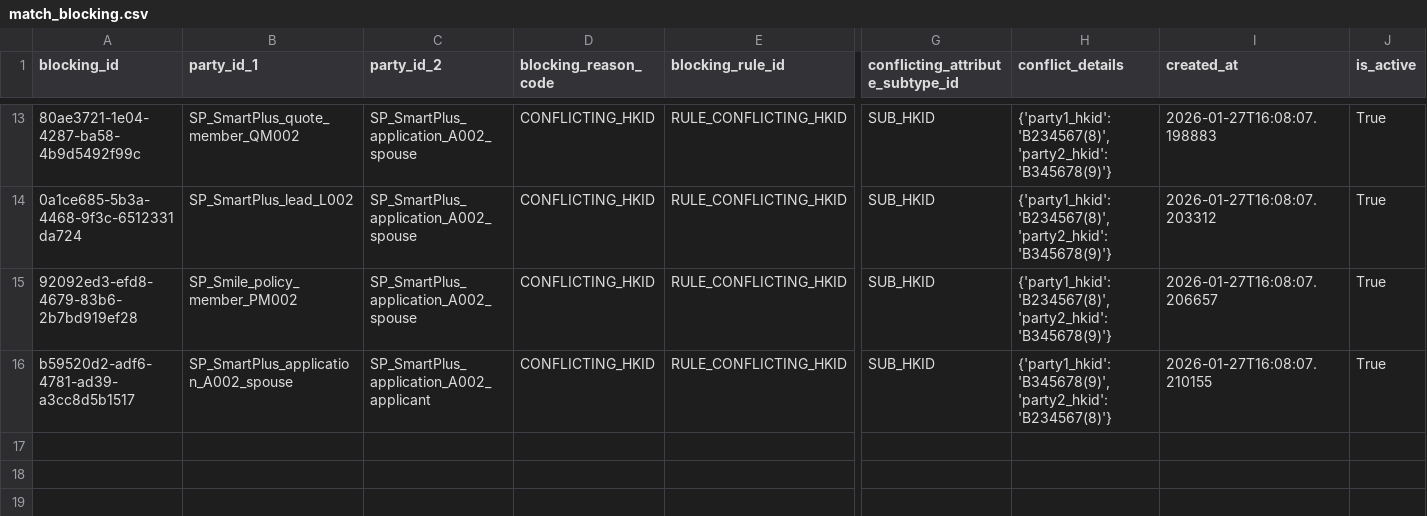
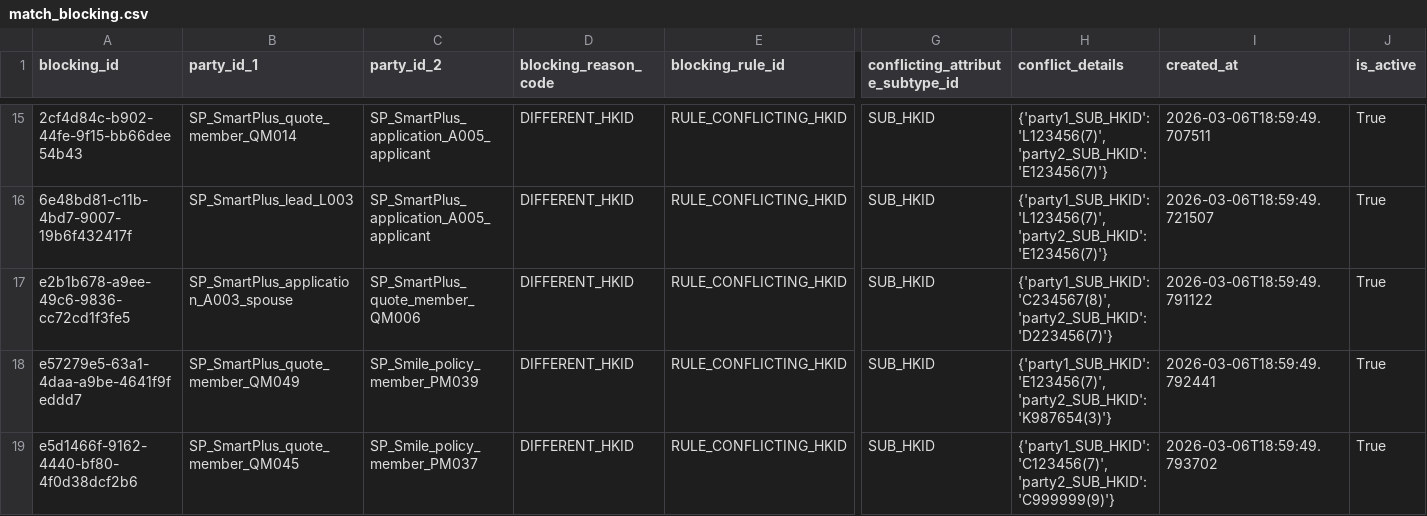
Before and after one commit to josassi/mdm_system, a CSV file: data/silver/match_blocking.csv, drawn as a sheet; only a part is shown, gaps mark what is left out; addresses are those after the commit; rows hold the shown columns only; the diff covers the shown part only; the diff names each change by its address in the sheet, - before the commit and + after, or states it on an @@ line.

Commit message:
Implement METADATA_BLOCKING_RULE and entity resolution with transitive conflict detection
Part 1: METADATA_BLOCKING_RULE
- Created metadata_blocking_rule.csv with 4 blocking rules:
  * RULE_CONFLICTING_HKID: Different HKIDs block matching
  * RULE_CONFLICTING_PASSPORT: Different Passports block
  * RULE_GENDER_CONFLICT: Same name but different gender blocks
  * RULE_DOB_TEMPORAL_CONFLICT: DOB difference > 365 days blocks
- Updated compute_match_evidence.py to use metadata-driven blocking rules
- Blocking rules now configurable via metadata instead of hardcoded

Part 2: Entity Resolution with Transitive Conflict Detection
- Created compute_entity_resolution.py in Gold layer
- Algorithm:
  1. Build candidate entities from match evidence graph
  2. Check ALL pairs within each candidate against MATCH_BLOCKING
  3. Detect transitive conflicts (A-HKID1 ↔ B-null ↔ C-HKID2)
  4. Resolve conflicts by removing lowest-confidence edges and re-clustering
  5. Generate MASTER_ENTITY and PARTY_TO_ENTITY_LINK tables
- Transitive conflicts: Parties never directly compared but should be blocked
- Current results: 35 master entities from 84 matched parties
- No transitive conflicts detected (comprehensive Phase 1+2 blocking catches all)

UAT Scenario S30: Transitive Conflict Test
- Added test data: 3 parties (QM051-QM053) in Q030
- Same name+DOB, different emails, TX/TY HKIDs (B has no HKID)
- Designed to test transitive conflict detection
- Result: Two-phase blocking strategy already catches conflicts during match evidence
- System correctly handles both direct and transitive conflicts

Generated Tables:
- data/gold/master_entity.csv: 35 entities
- data/gold/party_to_entity_link.csv: 84 party links (SCD2)
- Updated match_blocking.csv: 18 records (15 Phase 1 + 3 Phase 2)
- Updated match_evidence.csv: 68 records (28 Phase 1 + 40 Phase 2)

Technical Note:
The lack of transitive conflicts in practice indicates the two-phase blocking
strategy is comprehensive. All conflicts are caught during match evidence
generation (Phase 1 within-cluster or Phase 2 cross-cluster). The transitive
detection is still necessary as a safety net for edge cases and data quality issues.

```diff
--- a/data/silver/match_blocking.csv
+++ b/data/silver/match_blocking.csv
-A15 (blocking_id): 80ae3721-1e04-4287-ba58-4b9d5492f99c
+A15 (blocking_id): 2cf4d84c-b902-44fe-9f15-bb66dee54b43
-B15 (party_id_1): SP_SmartPlus_quote_member_QM002
+B15 (party_id_1): SP_SmartPlus_quote_member_QM014
-C15:C16 (party_id_2): SP_SmartPlus_application_A002_spouse
+C15:C16 (party_id_2): SP_SmartPlus_application_A005_applicant
-D15:D18 (blocking_reason_code): CONFLICTING_HKID
+D15:D18 (blocking_reason_code): DIFFERENT_HKID
-H15:H16 (conflict_details): {'party1_hkid': 'B234567(8)', 'party2_hkid': 'B345678(9)'}
+H15:H16 (conflict_details): {'party1_SUB_HKID': 'L123456(7)', 'party2_SUB_HKID': 'E123456(7)'}
-I15 (created_at): 2026-01-27T16:08:07.198883
+I15 (created_at): 2026-03-06T18:59:49.707511
-A16 (blocking_id): 0a1ce685-5b3a-4468-9f3c-6512331da724
+A16 (blocking_id): 6e48bd81-c11b-4bd7-9007-19b6f432417f
-B16 (party_id_1): SP_SmartPlus_lead_L002
+B16 (party_id_1): SP_SmartPlus_lead_L003
-I16 (created_at): 2026-01-27T16:08:07.203312
+I16 (created_at): 2026-03-06T18:59:49.721507
-A17 (blocking_id): 92092ed3-efd8-4679-83b6-2b7bd919ef28
+A17 (blocking_id): e2b1b678-a9ee-49c6-9836-cc72cd1f3fe5
-B17 (party_id_1): SP_Smile_policy_member_PM002
+B17 (party_id_1): SP_SmartPlus_application_A003_spouse
-C17 (party_id_2): SP_SmartPlus_application_A002_spouse
+C17 (party_id_2): SP_SmartPlus_quote_member_QM006
-H17 (conflict_details): {'party1_hkid': 'B234567(8)', 'party2_hkid': 'B345678(9)'}
+H17 (conflict_details): {'party1_SUB_HKID': 'C234567(8)', 'party2_SUB_HKID': 'D223456(7)'}
-I17 (created_at): 2026-01-27T16:08:07.206657
+I17 (created_at): 2026-03-06T18:59:49.791122
-A18 (blocking_id): b59520d2-adf6-4781-ad39-a3cc8d5b1517
+A18 (blocking_id): e57279e5-63a1-4daa-a9be-4641f9feddd7
-B18 (party_id_1): SP_SmartPlus_application_A002_spouse
+B18 (party_id_1): SP_SmartPlus_quote_member_QM049
-C18 (party_id_2): SP_SmartPlus_application_A002_applicant
+C18 (party_id_2): SP_Smile_policy_member_PM039
-H18 (conflict_details): {'party1_hkid': 'B345678(9)', 'party2_hkid': 'B234567(8)'}
+H18 (conflict_details): {'party1_SUB_HKID': 'E123456(7)', 'party2_SUB_HKID': 'K987654(3)'}
-I18 (created_at): 2026-01-27T16:08:07.210155
+I18 (created_at): 2026-03-06T18:59:49.792441
+row 19: e5d1466f-9162-4440-bf80-4f0d38dcf2b6 | SP_SmartPlus_quote_member_QM045 | SP_Smile_policy_member_PM037 | DIFFERENT_HKID | RULE_CONFLICTING_HKID | SUB_HKID | {'party1_SUB_HKID': 'C123456(7)', 'party2_SUB_HKID': 'C999999(9)'} | 2026-03-06T18:59:49.793702 | True
```
Also changed, not shown: 2 added rows and 66 edited cells elsewhere in this file, data/bronze/source_party.csv, data/silver/match_evidence.csv, 10 other files.
